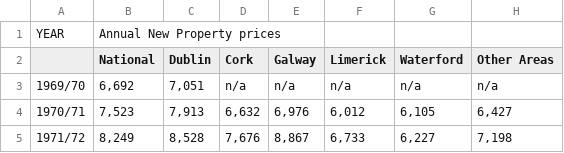
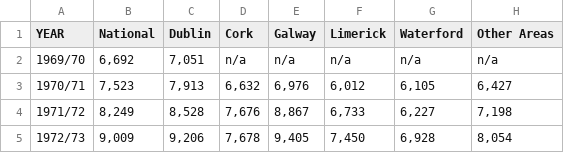
Before and after one commit to taaanmay/KDE-Group-K, a CSV file: data/AnnualNewPropertyPrices.csv, drawn as a sheet; only a part is shown; the shorter side is filled out with more unchanged rows; removed rows and columns are numbered as before the commit, all else as after; the diff names each change by its address in the sheet, - before the commit and + after, or states it on an @@ line.

Commit message:
Fix AnnualNewPropertyPrices columns

```diff
--- a/data/AnnualNewPropertyPrices.csv
+++ b/data/AnnualNewPropertyPrices.csv
-row 1: YEAR | Annual New Property prices
@@ column A (YEAR) renumbered in row 1 @@
```
